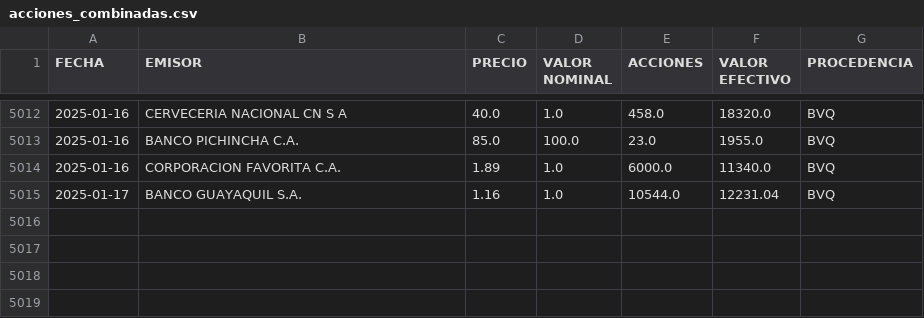
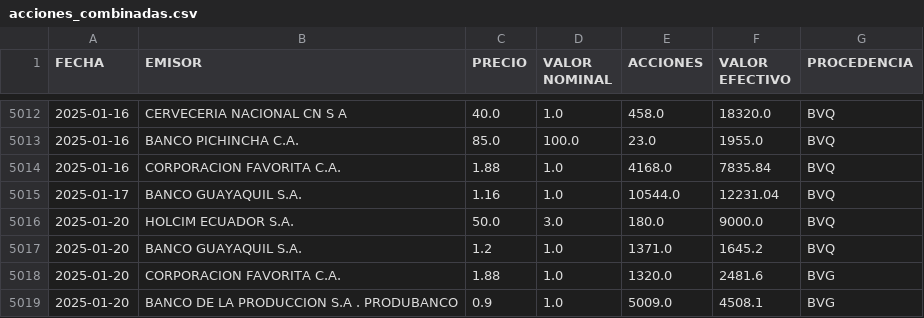
Before and after one commit to TRomMV/Reporte-Metrovalores, a CSV file: data/acciones_combinadas.csv, drawn as a sheet; only a part is shown, gaps mark what is left out; the diff covers the shown part only.

```diff
--- a/data/acciones_combinadas.csv
+++ b/data/acciones_combinadas.csv
@@ -5013,3 +5013,7 @@ FECHA,EMISOR,PRECIO,VALOR NOMINAL,ACCIONES,VALOR EFECTIVO,PROCEDENCIA
 2025-01-16,BANCO PICHINCHA C.A.,85.0,100.0,23.0,1955.0,BVQ
-2025-01-16,CORPORACION FAVORITA C.A.,1.89,1.0,6000.0,11340.0,BVQ
+2025-01-16,CORPORACION FAVORITA C.A.,1.88,1.0,4168.0,7835.84,BVQ
 2025-01-17,BANCO GUAYAQUIL S.A.,1.16,1.0,10544.0,12231.04,BVQ
+2025-01-20,HOLCIM ECUADOR S.A.,50.0,3.0,180.0,9000.0,BVQ
+2025-01-20,BANCO GUAYAQUIL S.A.,1.2,1.0,1371.0,1645.2,BVQ
+2025-01-20,CORPORACION FAVORITA C.A.,1.88,1.0,1320.0,2481.6,BVG
+2025-01-20,BANCO DE LA PRODUCCION S.A . PRODUBANCO,0.9,1.0,5009.0,4508.1,BVG
```
Also changed, not shown: 3 added rows, 3 removed rows, 5 moved rows and 15 edited cells elsewhere in this file, 1 other file.
